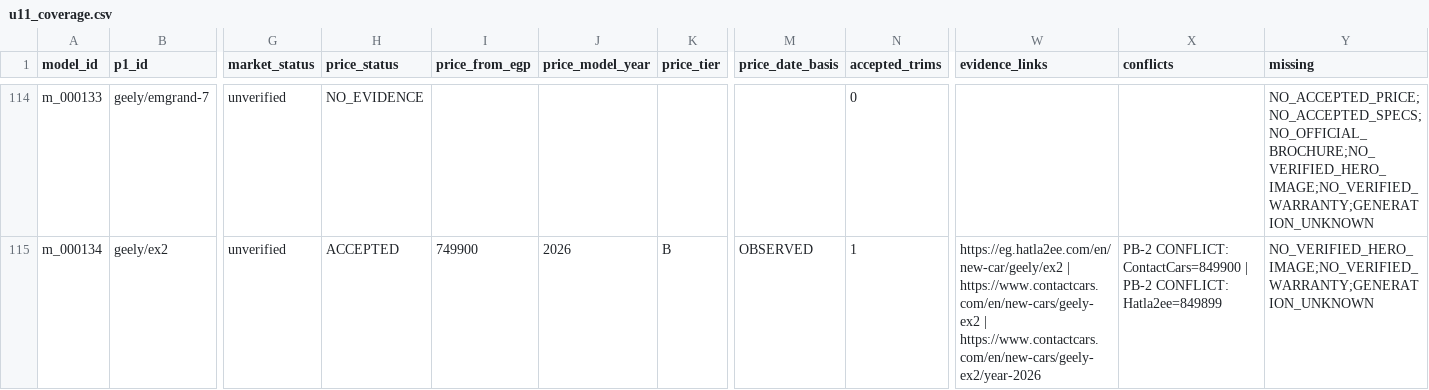
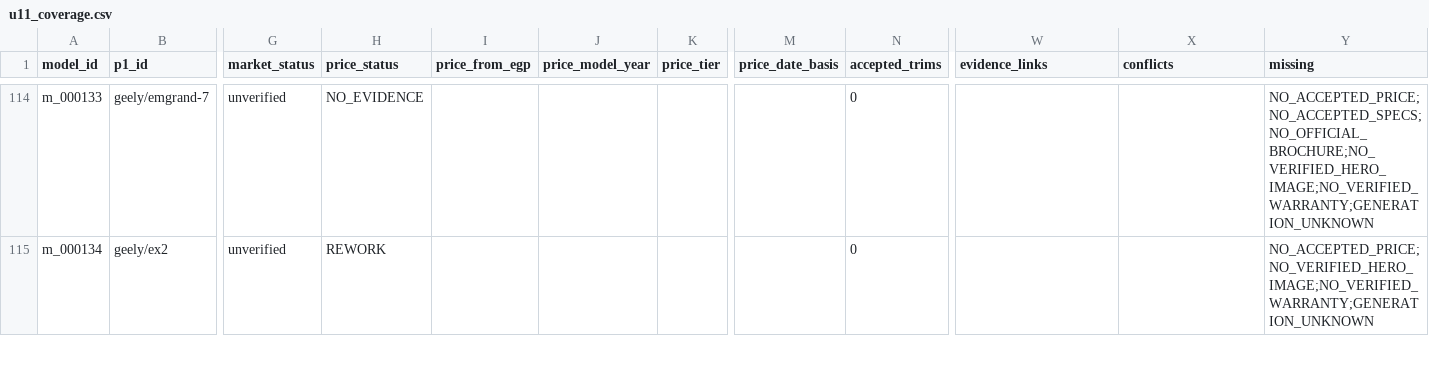
Before and after one commit to KingMega1/scratch, a CSV file: vehicle-data/review/u11_coverage.csv, drawn as a sheet; only a part is shown, gaps mark what is left out; the diff covers the shown part only; the diff names each change by its address in the sheet, - before the commit and + after, or states it on an @@ line.

```diff
--- a/vehicle-data/review/u11_coverage.csv
+++ b/vehicle-data/review/u11_coverage.csv
-H115 (price_status): ACCEPTED
+H115 (price_status): REWORK
-I115 (price_from_egp): 749900
+I115 (price_from_egp): (empty)
-J115 (price_model_year): 2026
+J115 (price_model_year): (empty)
-K115 (price_tier): B
+K115 (price_tier): (empty)
-M115 (price_date_basis): OBSERVED
+M115 (price_date_basis): (empty)
-N115 (accepted_trims): 1
+N115 (accepted_trims): 0
-W115 (evidence_links): https://eg.hatla2ee.com/en/new-car/geely/ex2 | https://www.contactcars.com/en/new-cars/geely-ex2 | https://www.contactcars.com/en/new-cars/geely-ex2/year-2026
+W115 (evidence_links): (empty)
-X115 (conflicts): PB-2 CONFLICT: ContactCars=849900 | PB-2 CONFLICT: Hatla2ee=849899
+X115 (conflicts): (empty)
-Y115 (missing): NO_VERIFIED_HERO_IMAGE;NO_VERIFIED_WARRANTY;GENERATION_UNKNOWN
+Y115 (missing): NO_ACCEPTED_PRICE;NO_VERIFIED_HERO_IMAGE;NO_VERIFIED_WARRANTY;GENERATION_UNKNOWN
```
Also changed, not shown: 63 edited cells elsewhere in this file, vehicle-data/registry/u11_prices.csv, vehicle-data/registry/u11_spec_facts.csv, 27 other files.
